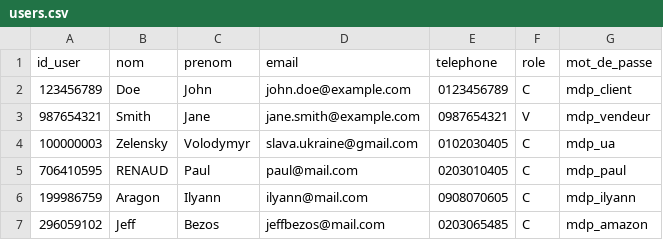
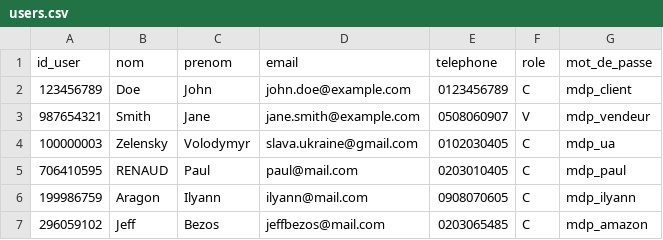
Before and after one commit to paulr04/projet_info_IA_PR, a CSV file: data/users.csv, drawn as a sheet.

```diff
--- a/data/users.csv
+++ b/data/users.csv
@@ -2,3 +2,3 @@ id_user,nom,prenom,email,telephone,role,mot_de_passe
 123456789,Doe,John,john.doe@example.com,0123456789,C,mdp_client
-987654321,Smith,Jane,jane.smith@example.com,0987654321,V,mdp_vendeur
+987654321,Smith,Jane,jane.smith@example.com,0508060907,V,mdp_vendeur
 100000003,Zelensky,Volodymyr,slava.ukraine@gmail.com,0102030405,C,mdp_ua
```
Also changed, not shown: data/reservations.csv, 2 other files.
